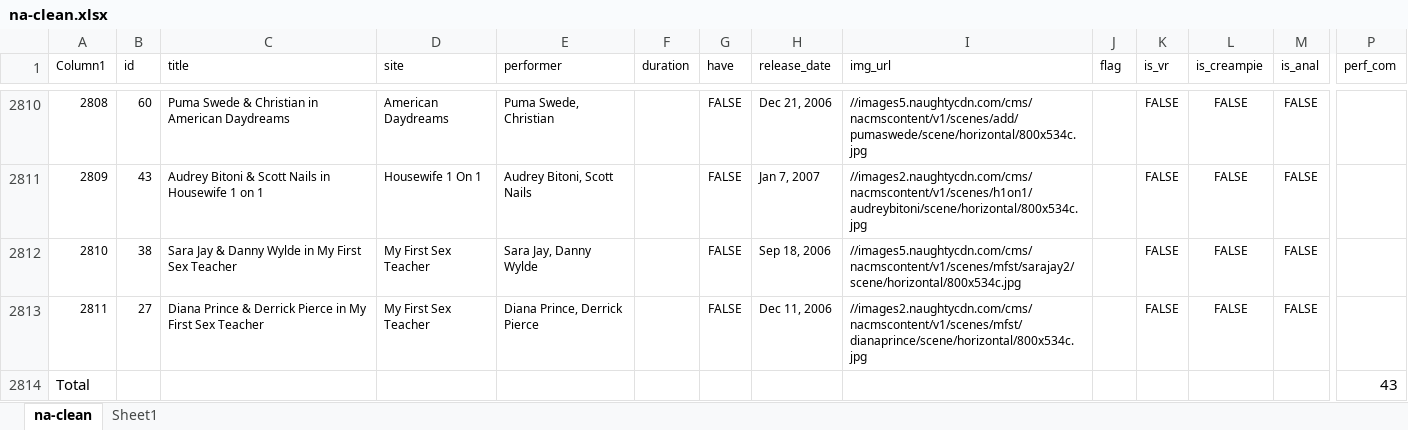
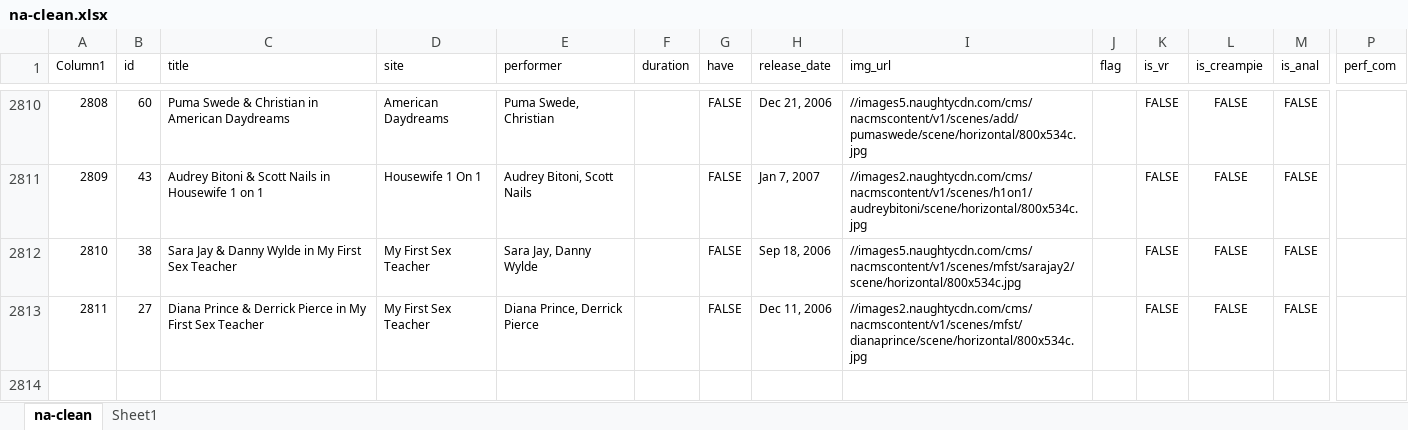
Before and after one commit to argonurcahyo/football-viz, an Excel workbook: data/na-clean.xlsx, sheet na-clean, drawn as a sheet; only a part is shown, gaps mark what is left out; values as stored, in another font and other column widths than the file's, no borders; conditional formats and table styles not drawn; rows hold the shown columns only; the diff names each change by its address in the sheet, - before the commit and + after, or states it on an @@ line.

```diff
--- a/data/na-clean.xlsx (sheet na-clean)
+++ b/data/na-clean.xlsx (sheet na-clean)
-row 2814: Total |  |  |  |  |  |  |  |  |  |  |  |  | 43
```
Also changed, not shown: sheet Sheet1, 3 other files.
